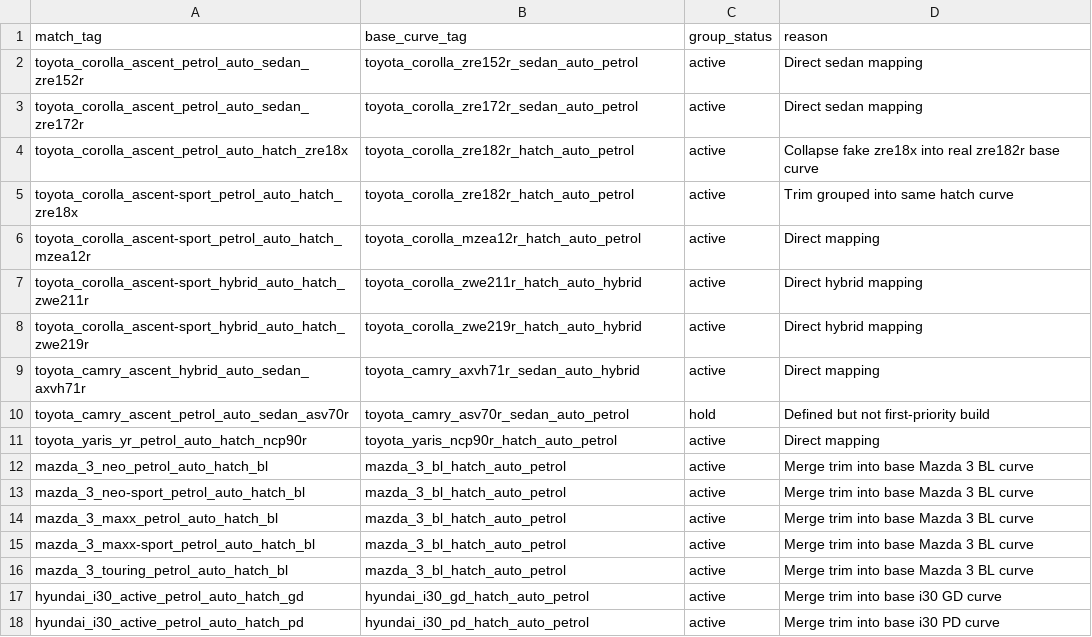
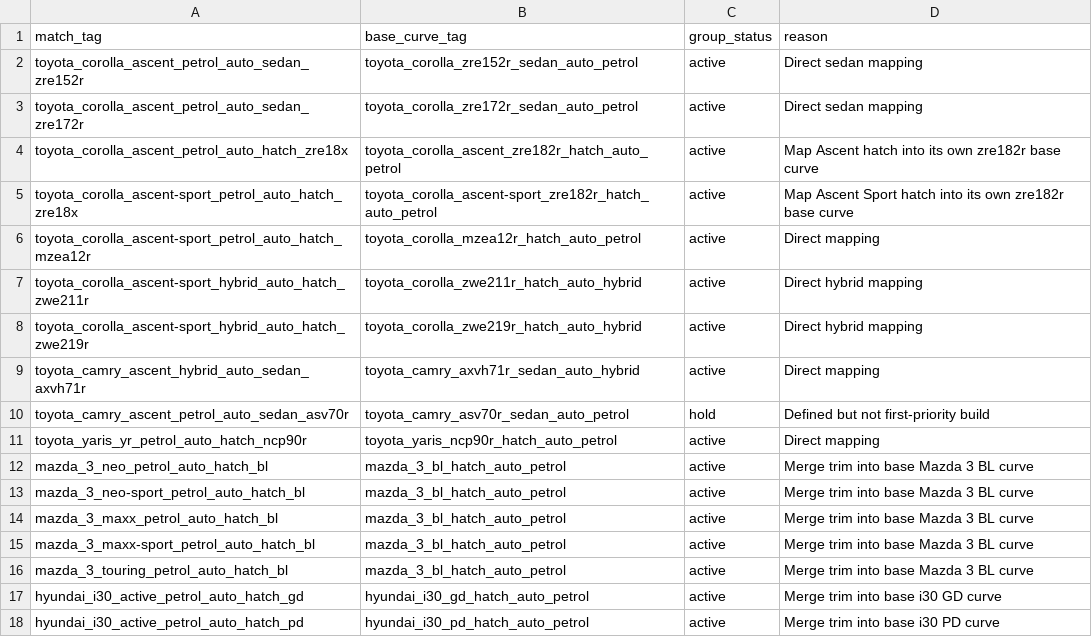
Before and after one commit to fallen-pc/autosniper, a CSV file: config/curve_groups_v2.csv, drawn as a sheet.

```diff
--- a/config/curve_groups_v2.csv
+++ b/config/curve_groups_v2.csv
@@ -3,4 +3,4 @@ toyota_corolla_ascent_petrol_auto_sedan_zre152r,toyota_corolla_zre152r_sedan_aut
 toyota_corolla_ascent_petrol_auto_sedan_zre172r,toyota_corolla_zre172r_sedan_auto_petrol,active,Direct sedan mapping
-toyota_corolla_ascent_petrol_auto_hatch_zre18x,toyota_corolla_zre182r_hatch_auto_petrol,active,Collapse fake zre18x into real zre182r base curve
-toyota_corolla_ascent-sport_petrol_auto_hatch_zre18x,toyota_corolla_zre182r_hatch_auto_petrol,active,Trim grouped into same hatch curve
+toyota_corolla_ascent_petrol_auto_hatch_zre18x,toyota_corolla_ascent_zre182r_hatch_auto_petrol,active,Map Ascent hatch into its own zre182r base curve
+toyota_corolla_ascent-sport_petrol_auto_hatch_zre18x,toyota_corolla_ascent-sport_zre182r_hatch_auto_petrol,active,Map Ascent Sport hatch into its own zre182r base curve
 toyota_corolla_ascent-sport_petrol_auto_hatch_mzea12r,toyota_corolla_mzea12r_hatch_auto_petrol,active,Direct mapping
```
Also changed, not shown: config/supported_curve_universe_v1.csv, 5 other files.
